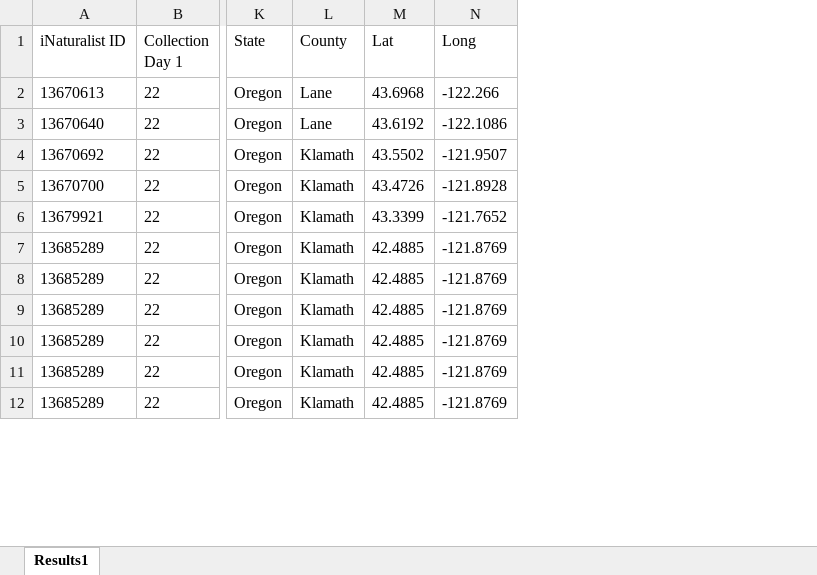
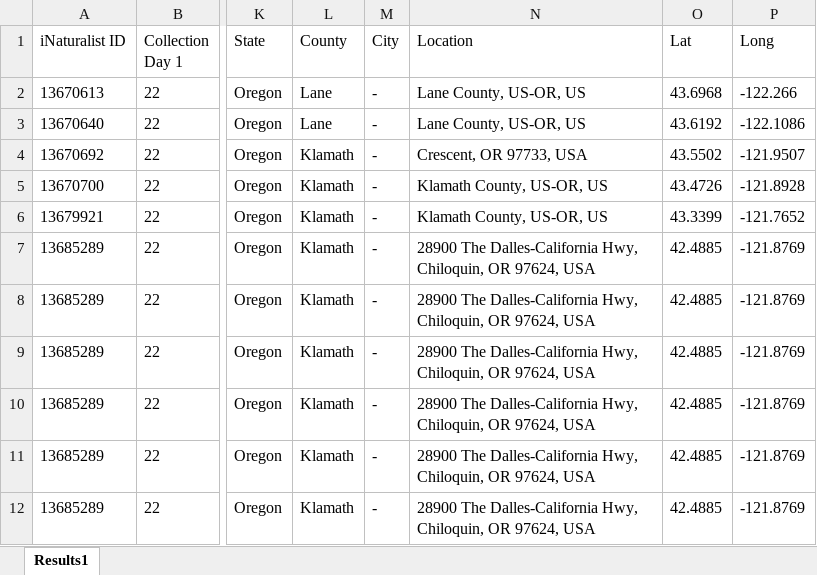
Before and after one commit to mccallm1/BeeLab, an Excel workbook: src/iNaturalist/data/Oregon_Bee_Atlas_Auto.xlsx, sheet Results1, drawn as a sheet; only a part is shown, gaps mark what is left out; values as stored, in another font and other column widths than the file's, no borders; the diff names each change by its address in the sheet, - before the commit and + after, or states it on an @@ line.

Commit message:
Added rough draft of City and Location columns

```diff
--- a/src/iNaturalist/data/Oregon_Bee_Atlas_Auto.xlsx (sheet Results1)
+++ b/src/iNaturalist/data/Oregon_Bee_Atlas_Auto.xlsx (sheet Results1)
+column M (City), rows 2-12: all -
+column N (Location), rows 2-12: Lane County, US-OR, US | Lane County, US-OR, US | Crescent, OR 97733, USA | Klamath County, US-OR, US | Klamath County, US-OR, US | 28900 The Dalles-California Hwy, Chiloquin, OR 97624, USA | 28900 The Dalles-California Hwy, Chiloquin, OR 97624, USA | 28900 The Dalles-California Hwy, Chiloquin, OR 97624, USA | 28900 The Dalles-California Hwy, Chiloquin, OR 97624, USA | 28900 The Dalles-California Hwy, Chiloquin, OR 97624, USA | 28900 The Dalles-California Hwy, Chiloquin, OR 97624, USA
```
Also changed, not shown: 1 other file.
